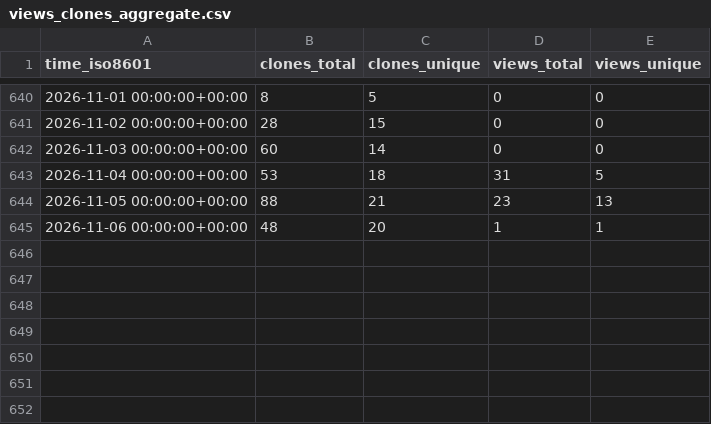
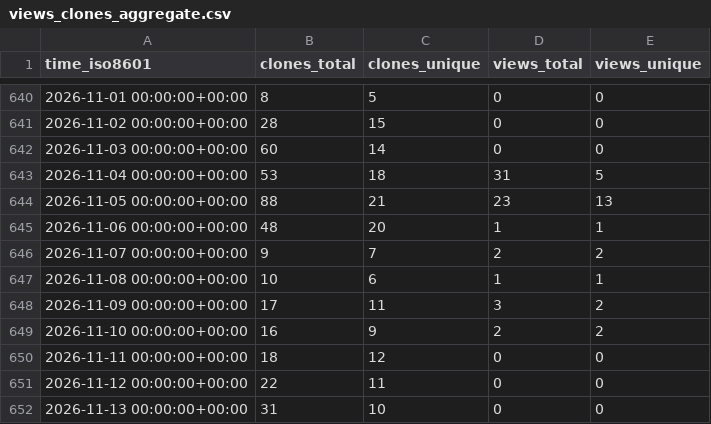
Before and after one commit to morganstanley/.github, a CSV file: morganstanley/releaseherald/ghrs-data/views_clones_aggregate.csv, drawn as a sheet; only a part is shown, gaps mark what is left out; the diff names each change by its address in the sheet, - before the commit and + after, or states it on an @@ line.

```diff
--- a/morganstanley/releaseherald/ghrs-data/views_clones_aggregate.csv
+++ b/morganstanley/releaseherald/ghrs-data/views_clones_aggregate.csv
+row 646: 2026-11-07 00:00:00+00:00 | 9 | 7 | 2 | 2
+row 647: 2026-11-08 00:00:00+00:00 | 10 | 6 | 1 | 1
+row 648: 2026-11-09 00:00:00+00:00 | 17 | 11 | 3 | 2
+row 649: 2026-11-10 00:00:00+00:00 | 16 | 9 | 2 | 2
+row 650: 2026-11-11 00:00:00+00:00 | 18 | 12 | 0 | 0
+row 651: 2026-11-12 00:00:00+00:00 | 22 | 11 | 0 | 0
+row 652: 2026-11-13 00:00:00+00:00 | 31 | 10 | 0 | 0
```
Also changed, not shown: 1 other file.
